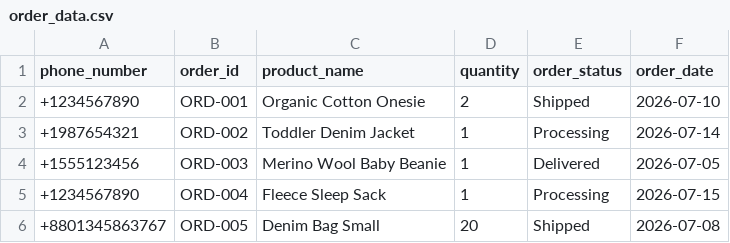
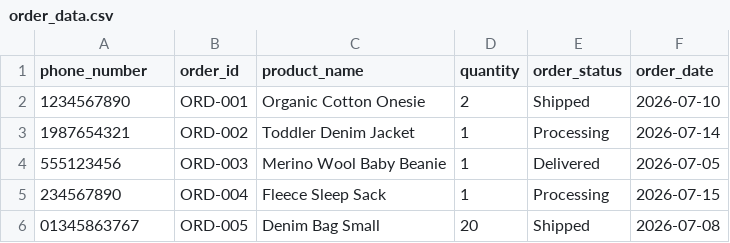
Before and after one commit to Saadat-Antor/whatsapp-bot-openwa-2026, a CSV file: data/kb/order_data.csv, drawn as a sheet.

Commit message:
updated: removed + sign from the rows

```diff
--- a/data/kb/order_data.csv
+++ b/data/kb/order_data.csv
@@ -1,6 +1,6 @@
 phone_number,order_id,product_name,quantity,order_status,order_date
-+1234567890,ORD-001,Organic Cotton Onesie,2,Shipped,2026-07-10
-+1987654321,ORD-002,Toddler Denim Jacket,1,Processing,2026-07-14
-+1555123456,ORD-003,Merino Wool Baby Beanie,1,Delivered,2026-07-05
-+1234567890,ORD-004,Fleece Sleep Sack,1,Processing,2026-07-15
-+8801345863767,ORD-005,Denim Bag Small,20,Shipped,2026-07-08
+1234567890,ORD-001,Organic Cotton Onesie,2,Shipped,2026-07-10
+1987654321,ORD-002,Toddler Denim Jacket,1,Processing,2026-07-14
+555123456,ORD-003,Merino Wool Baby Beanie,1,Delivered,2026-07-05
+234567890,ORD-004,Fleece Sleep Sack,1,Processing,2026-07-15
+01345863767,ORD-005,Denim Bag Small,20,Shipped,2026-07-08
```
